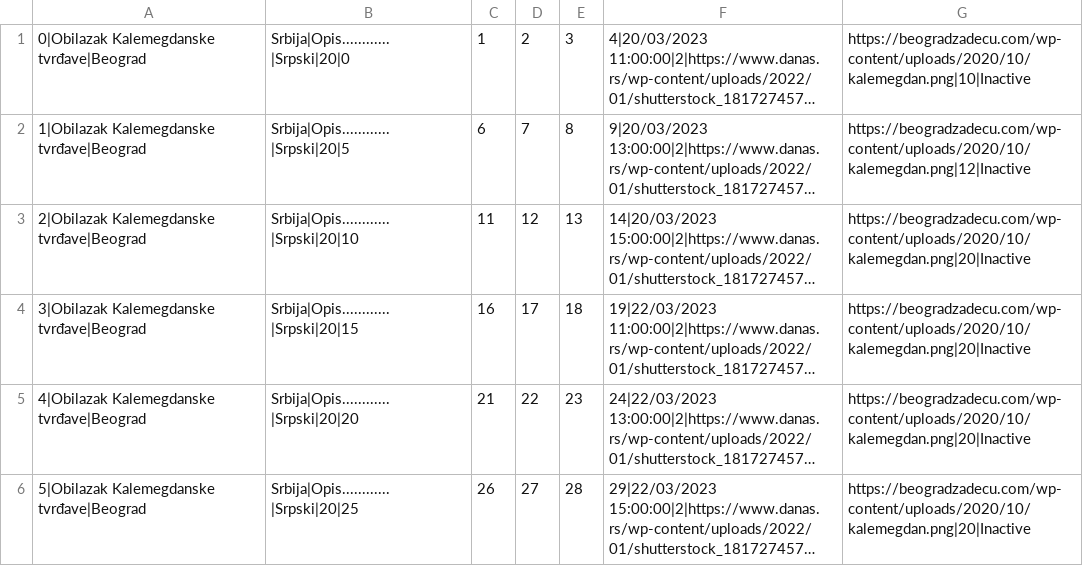
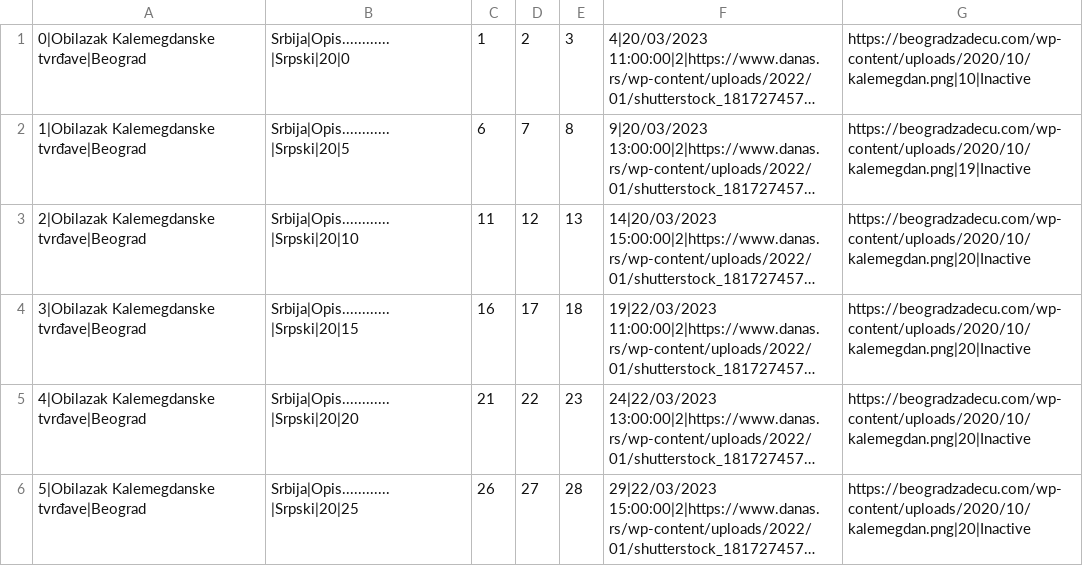
Before and after one commit to jblanusa13/SimsProjekat, a CSV file: ProjectSims/ProjectSims/Resources/Data/tour.csv, drawn as a sheet; long unchanged cells end in …; the diff names each change by its address in the sheet, - before the commit and + after, or states it on an @@ line.

Commit message:
Changed test data

```diff
--- a/ProjectSims/ProjectSims/Resources/Data/tour.csv
+++ b/ProjectSims/ProjectSims/Resources/Data/tour.csv
-G2: https://beogradzadecu.com/wp-content/uploads/2020/10/kalemegdan.png|12|Inactive
+G2: https://beogradzadecu.com/wp-content/uploads/2020/10/kalemegdan.png|19|Inactive
```
Also changed, not shown: 1 other file.
